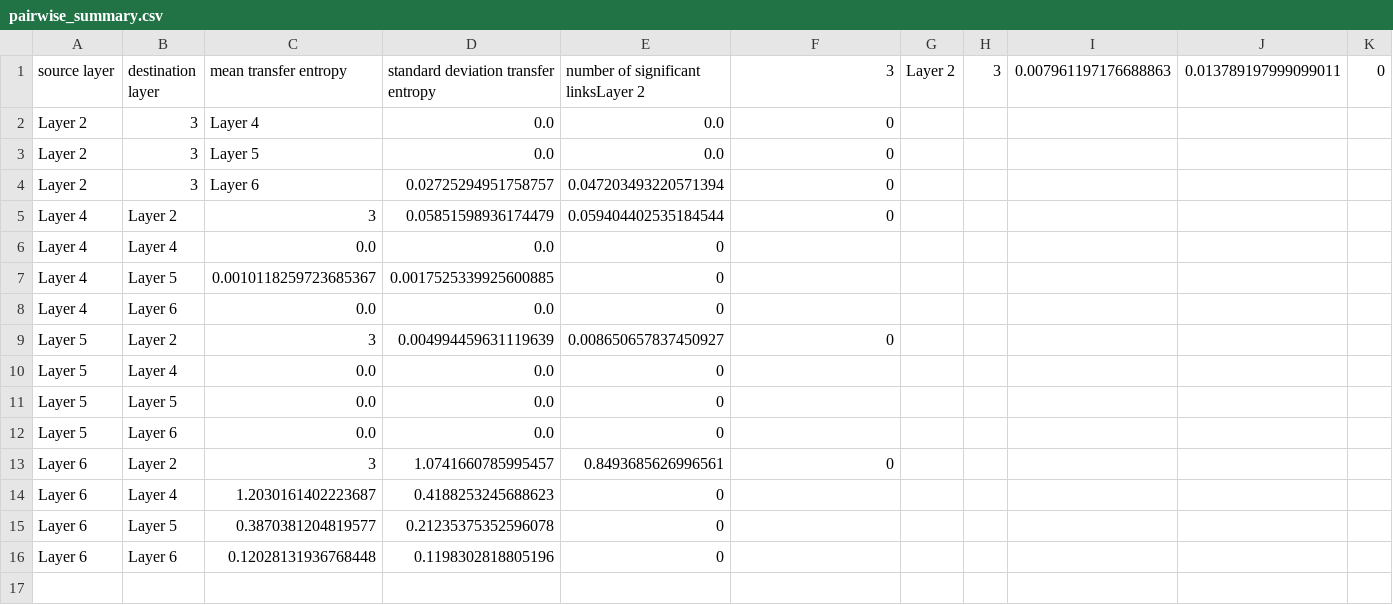
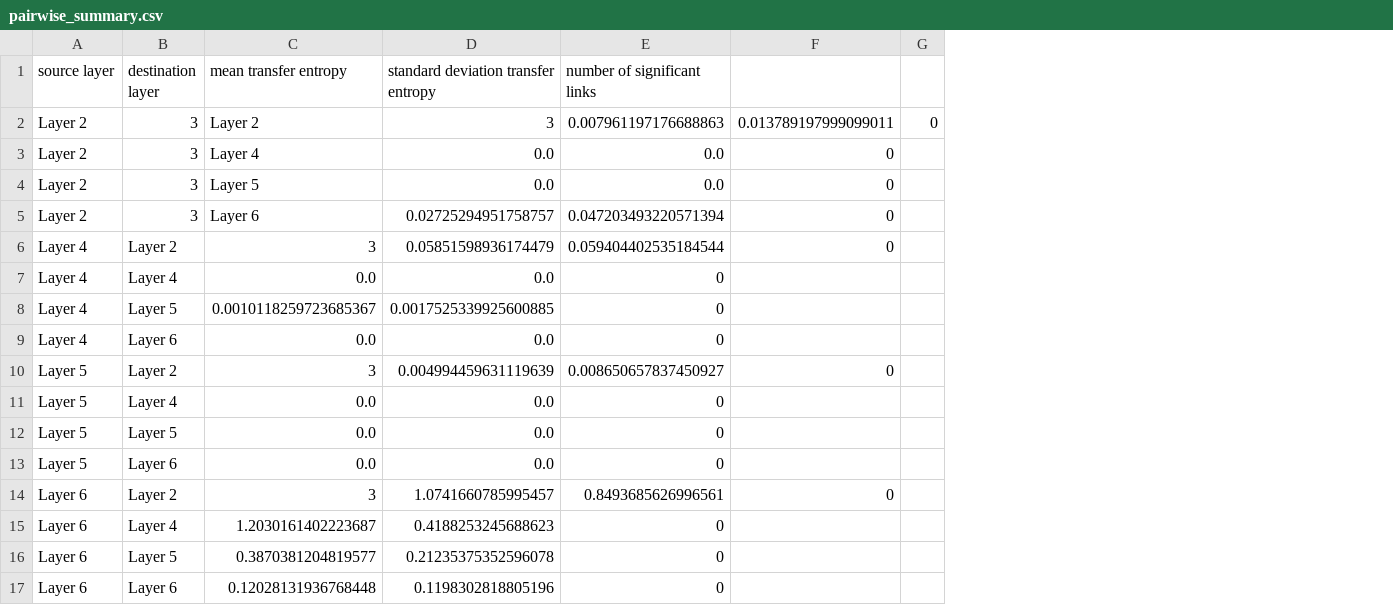
Before and after one commit to ppal4396/spikes-information-transfer, a CSV file: results_demo/pairwise_summary.csv, drawn as a sheet; removed rows and columns are numbered as before the commit, all else as after; the diff names each change by its address in the sheet, - before the commit and + after, or states it on an @@ line.

Commit message:
fix formatting in results

```diff
--- a/results_demo/pairwise_summary.csv
+++ b/results_demo/pairwise_summary.csv
-column G (Layer 2), empty
-column H (3), empty
-column I (0.007961197176688863), empty
-column J (0.013789197999099011), empty
-E1: number of significant linksLayer 2
+E1: number of significant links
-F1: 3
+F1: (empty)
-G1: 0
+G1: (empty)
+row 2: Layer 2 | 3 | Layer 2 | 3 | 0.007961197176688863 | 0.013789197999099011 | 0
```
